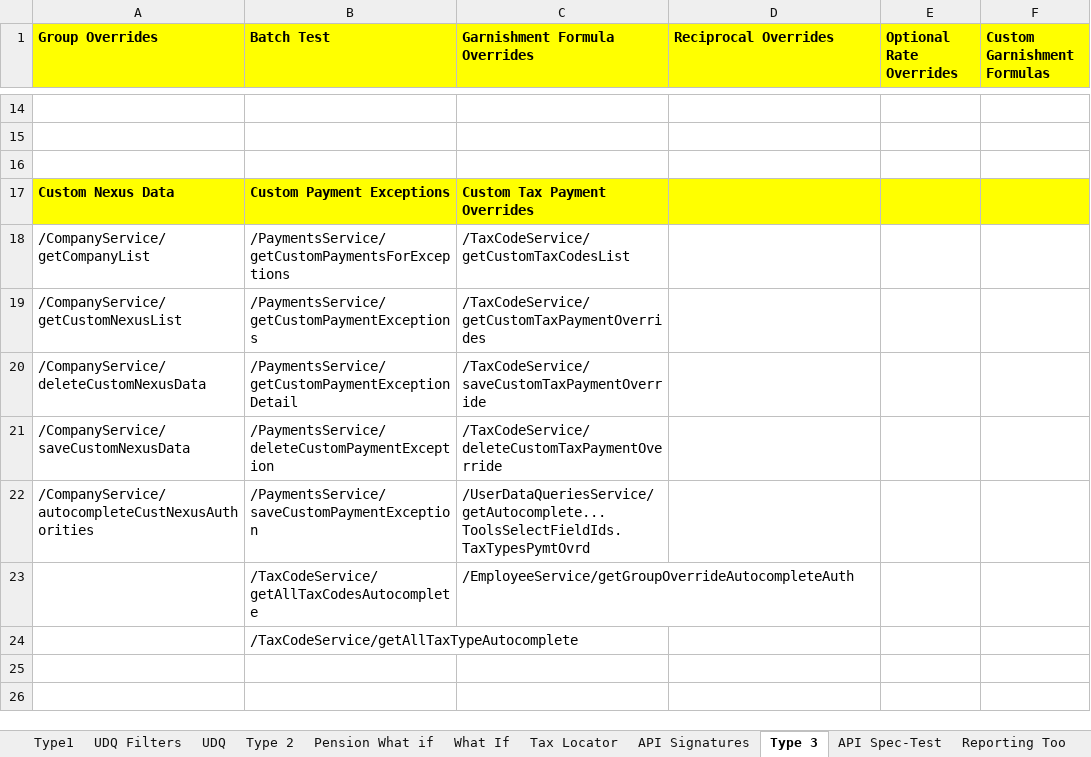
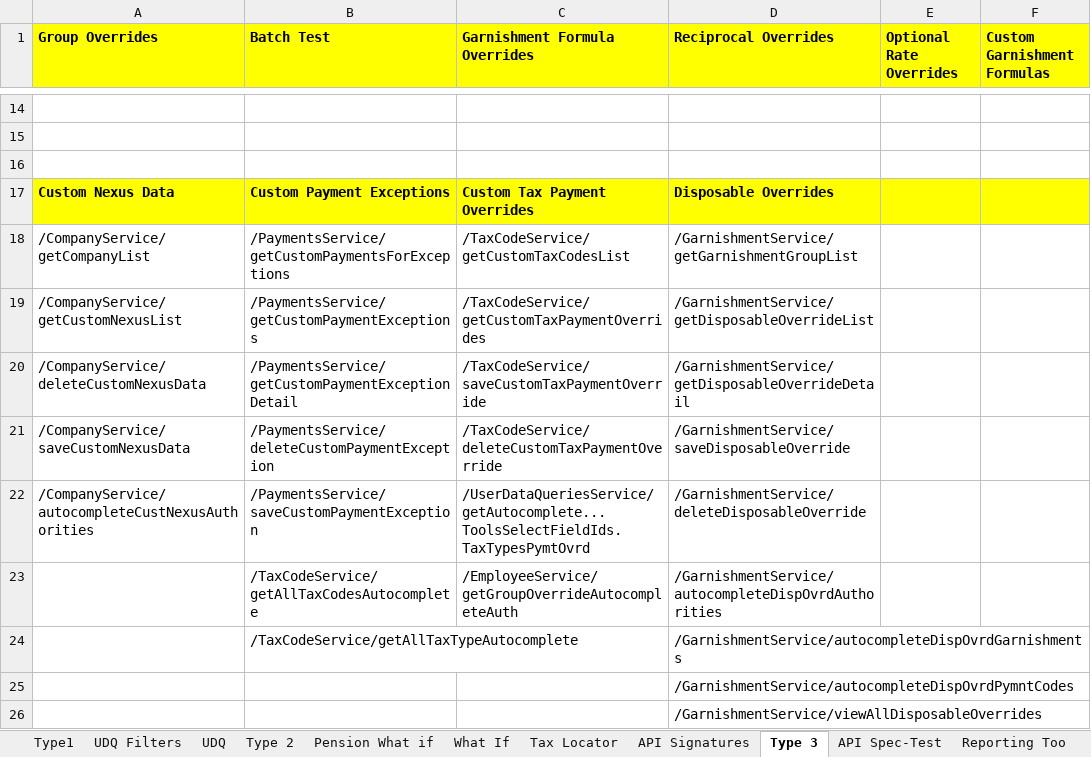
Before and after one commit to winitnaek/tf-new-arch-artifacts-TFPH215042021, an Excel workbook: TF_UI_APIs.xlsx, sheet Type 3, drawn as a sheet; only a part is shown, gaps mark what is left out; values as stored, in another font and other column widths than the file's, no borders; the diff names each change by its address in the sheet, - before the commit and + after, or states it on an @@ line.

Commit message:
Disposable Overrides API

```diff
--- a/TF_UI_APIs.xlsx (sheet Type 3)
+++ b/TF_UI_APIs.xlsx (sheet Type 3)
-D17 (Reciprocal Overrides): (empty)
+D17 (Reciprocal Overrides): Disposable Overrides
-D18 (Reciprocal Overrides): (empty)
+D18 (Reciprocal Overrides): /GarnishmentService/getGarnishmentGroupList
-D19 (Reciprocal Overrides): (empty)
+D19 (Reciprocal Overrides): /GarnishmentService/getDisposableOverrideList
-D20 (Reciprocal Overrides): (empty)
+D20 (Reciprocal Overrides): /GarnishmentService/getDisposableOverrideDetail
-D21 (Reciprocal Overrides): (empty)
+D21 (Reciprocal Overrides): /GarnishmentService/saveDisposableOverride
-D22 (Reciprocal Overrides): (empty)
+D22 (Reciprocal Overrides): /GarnishmentService/deleteDisposableOverride
-D23 (Reciprocal Overrides): (empty)
+D23 (Reciprocal Overrides): /GarnishmentService/autocompleteDispOvrdAuthorities
-D24 (Reciprocal Overrides): (empty)
+D24 (Reciprocal Overrides): /GarnishmentService/autocompleteDispOvrdGarnishments
+row 25:  |  |  | /GarnishmentService/autocompleteDispOvrdPymntCodes
+row 26:  |  |  | /GarnishmentService/viewAllDisposableOverrides
```
